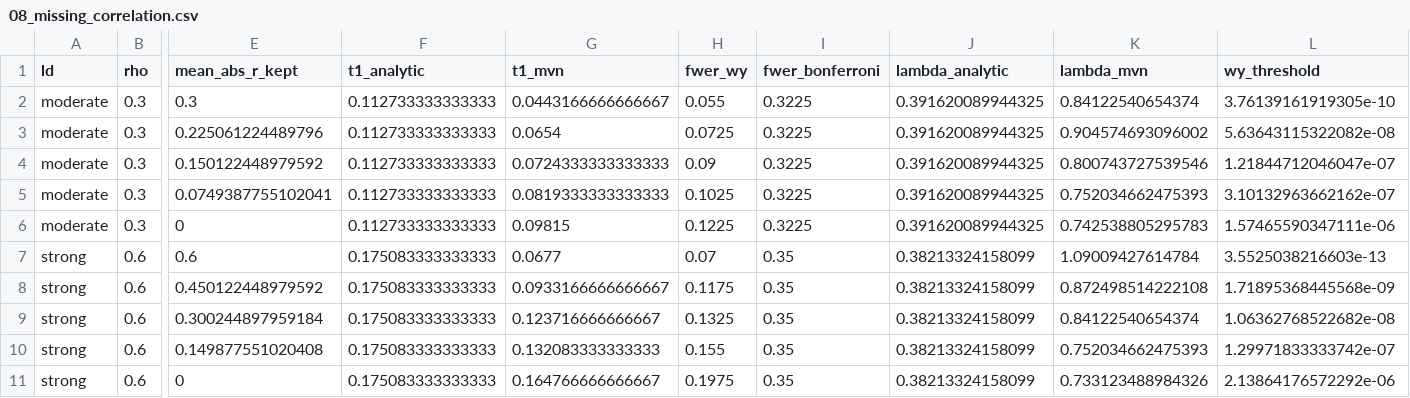
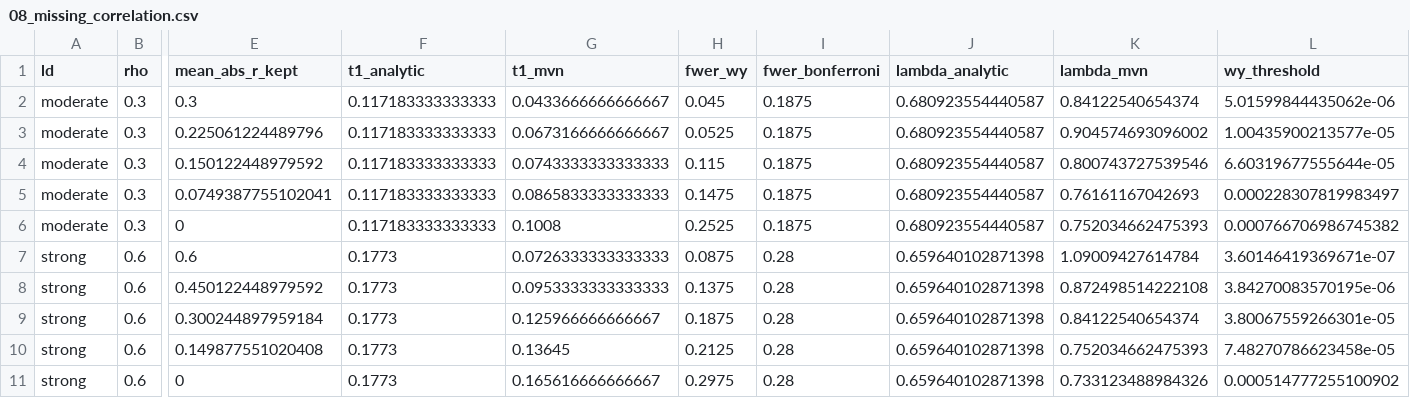
Before and after one commit to nirwan1265/CATFISH, a CSV file: catfish2/results/08_missing_correlation.csv, drawn as a sheet; only a part is shown, gaps mark what is left out; the diff names each change by its address in the sheet, - before the commit and + after, or states it on an @@ line.

```diff
--- a/catfish2/results/08_missing_correlation.csv
+++ b/catfish2/results/08_missing_correlation.csv
-F2:F6 (t1_analytic): 0.112733333333333
+F2:F6 (t1_analytic): 0.117183333333333
-G2 (t1_mvn): 0.0443166666666667
+G2 (t1_mvn): 0.0433666666666667
-H2 (fwer_wy): 0.055
+H2 (fwer_wy): 0.045
-I2:I6 (fwer_bonferroni): 0.3225
+I2:I6 (fwer_bonferroni): 0.1875
-J2:J6 (lambda_analytic): 0.391620089944325
+J2:J6 (lambda_analytic): 0.680923554440587
-L2 (wy_threshold): 3.76139161919305e-10
+L2 (wy_threshold): 5.01599844435062e-06
-G3 (t1_mvn): 0.0654
+G3 (t1_mvn): 0.0673166666666667
-H3 (fwer_wy): 0.0725
+H3 (fwer_wy): 0.0525
-L3 (wy_threshold): 5.63643115322082e-08
+L3 (wy_threshold): 1.00435900213577e-05
-G4 (t1_mvn): 0.0724333333333333
+G4 (t1_mvn): 0.0743333333333333
-H4 (fwer_wy): 0.09
+H4 (fwer_wy): 0.115
-L4 (wy_threshold): 1.21844712046047e-07
+L4 (wy_threshold): 6.60319677555644e-05
-G5 (t1_mvn): 0.0819333333333333
+G5 (t1_mvn): 0.0865833333333333
-H5 (fwer_wy): 0.1025
+H5 (fwer_wy): 0.1475
-K5 (lambda_mvn): 0.752034662475393
+K5 (lambda_mvn): 0.76161167042693
-L5 (wy_threshold): 3.10132963662162e-07
+L5 (wy_threshold): 0.000228307819983497
-G6 (t1_mvn): 0.09815
+G6 (t1_mvn): 0.1008
-H6 (fwer_wy): 0.1225
+H6 (fwer_wy): 0.2525
-K6 (lambda_mvn): 0.742538805295783
+K6 (lambda_mvn): 0.752034662475393
-L6 (wy_threshold): 1.57465590347111e-06
+L6 (wy_threshold): 0.000766706986745382
-F7:F11 (t1_analytic): 0.175083333333333
+F7:F11 (t1_analytic): 0.1773
-G7 (t1_mvn): 0.0677
+G7 (t1_mvn): 0.0726333333333333
-H7 (fwer_wy): 0.07
+H7 (fwer_wy): 0.0875
-I7:I11 (fwer_bonferroni): 0.35
+I7:I11 (fwer_bonferroni): 0.28
-J7:J11 (lambda_analytic): 0.38213324158099
+J7:J11 (lambda_analytic): 0.659640102871398
-L7 (wy_threshold): 3.5525038216603e-13
+L7 (wy_threshold): 3.60146419369671e-07
-G8 (t1_mvn): 0.0933166666666667
+G8 (t1_mvn): 0.0953333333333333
-H8 (fwer_wy): 0.1175
+H8 (fwer_wy): 0.1375
-L8 (wy_threshold): 1.71895368445568e-09
+L8 (wy_threshold): 3.84270083570195e-06
-G9 (t1_mvn): 0.123716666666667
+G9 (t1_mvn): 0.125966666666667
-H9 (fwer_wy): 0.1325
+H9 (fwer_wy): 0.1875
-L9 (wy_threshold): 1.06362768522682e-08
+L9 (wy_threshold): 3.80067559266301e-05
-G10 (t1_mvn): 0.132083333333333
+G10 (t1_mvn): 0.13645
-H10 (fwer_wy): 0.155
+H10 (fwer_wy): 0.2125
-L10 (wy_threshold): 1.29971833333742e-07
+L10 (wy_threshold): 7.48270786623458e-05
-G11 (t1_mvn): 0.164766666666667
+G11 (t1_mvn): 0.165616666666667
-H11 (fwer_wy): 0.1975
+H11 (fwer_wy): 0.2975
-L11 (wy_threshold): 2.13864176572292e-06
+L11 (wy_threshold): 0.000514777255100902
```
Also changed, not shown: catfish2/results/01_null_calibration.csv, catfish2/results/02_breakage_stress.csv, 24 other files.
